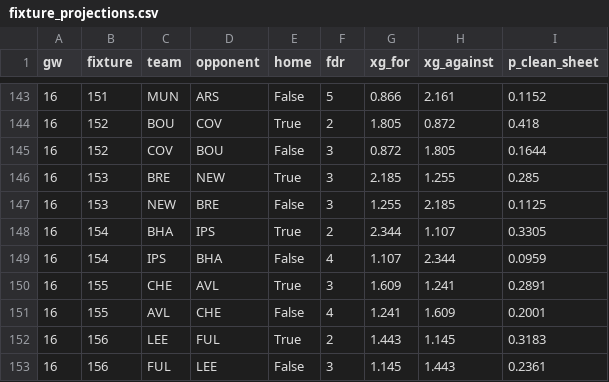
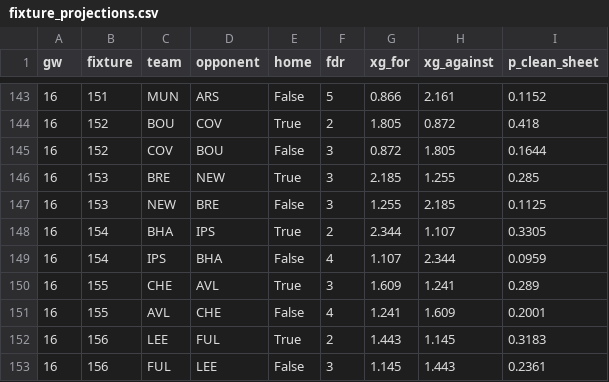
Before and after one commit to simenflog-ctrl/Fantasy-FPL, a CSV file: data/derived/fixture_projections.csv, drawn as a sheet; only a part is shown, gaps mark what is left out.

```diff
--- a/data/derived/fixture_projections.csv
+++ b/data/derived/fixture_projections.csv
@@ -149,3 +149,3 @@ gw,fixture,team,opponent,home,fdr,xg_for,xg_against,p_clean_sheet
 16,154,IPS,BHA,False,4,1.107,2.344,0.0959
-16,155,CHE,AVL,True,3,1.609,1.241,0.2891
+16,155,CHE,AVL,True,3,1.609,1.241,0.289
 16,155,AVL,CHE,False,4,1.241,1.609,0.2001
```
Also changed, not shown: data/derived/team_ratings.csv, 8 other files.
